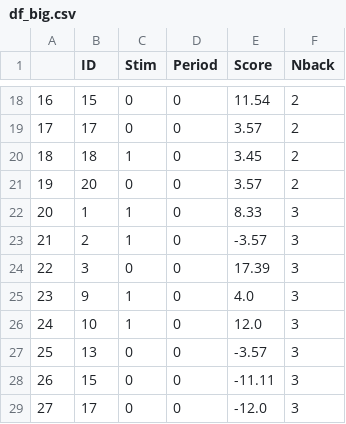
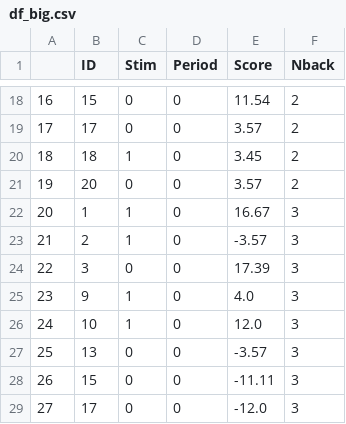
Before and after one commit to Makuta11/MastersThesis, a CSV file: DataProcessing/EmotionModel/src/assets/df_big.csv, drawn as a sheet; only a part is shown, gaps mark what is left out.

```diff
--- a/DataProcessing/EmotionModel/src/assets/df_big.csv
+++ b/DataProcessing/EmotionModel/src/assets/df_big.csv
@@ -21,3 +21,3 @@
 19,20,0,0,3.57,2
-20,1,1,0,8.33,3
+20,1,1,0,16.67,3
 21,2,1,0,-3.57,3
```
Also changed, not shown: DataProcessing/EmotionModel/src/assets/df_huge.csv, DataProcessing/EmotionModel/src/assets/df_scores.csv, 4 other files.
